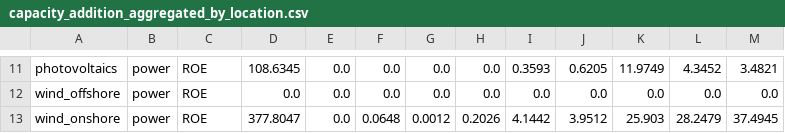
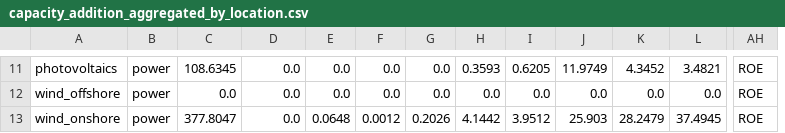
Before and after one commit to NicolaL1/ZEN-garden_SP, a CSV file: Data/energy_sytem/CSV_output/energy_transition_example/capacity_addition_aggregated_by_location.csv, drawn as a sheet; only a part is shown, gaps mark what is left out; removed rows and columns are numbered as before the commit, all else as after; the diff covers the shown part only; the diff names each change by its address in the sheet, - before the commit and + after, or states it on an @@ line.

```diff
--- a/Data/energy_sytem/CSV_output/energy_transition_example/capacity_addition_aggregated_by_location.csv
+++ b/Data/energy_sytem/CSV_output/energy_transition_example/capacity_addition_aggregated_by_location.csv
-column M, rows 11-13: 3.4821 | 0.0 | 37.4945
+column AH, rows 11-13: all ROE
-C11: ROE
+C11: 108.6345
-D11: 108.6345
+D11: 0.0
-H11: 0.0
+H11: 0.3593
-I11: 0.3593
+I11: 0.6205
-J11: 0.6205
+J11: 11.9749
-K11: 11.9749
+K11: 4.3452
-L11: 4.3452
+L11: 3.4821
-C12: ROE
+C12: 0.0
-C13: ROE
+C13: 377.8047
-D13: 377.8047
+D13: 0.0
-E13: 0.0
+E13: 0.0648
-F13: 0.0648
+F13: 0.0012
-G13: 0.0012
+G13: 0.2026
-H13: 0.2026
+H13: 4.1442
-I13: 4.1442
+I13: 3.9512
-J13: 3.9512
+J13: 25.903
-K13: 25.903
+K13: 28.2479
-L13: 28.2479
+L13: 37.4945
```
Also changed, not shown: 33 edited cells elsewhere in this file, 1 other file.
